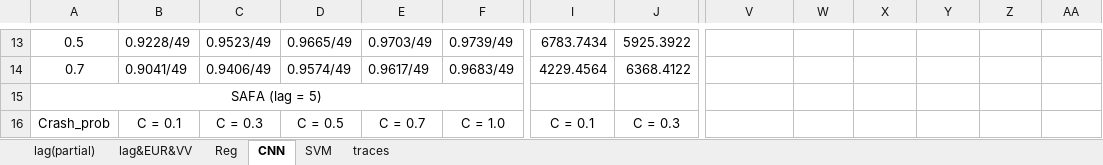
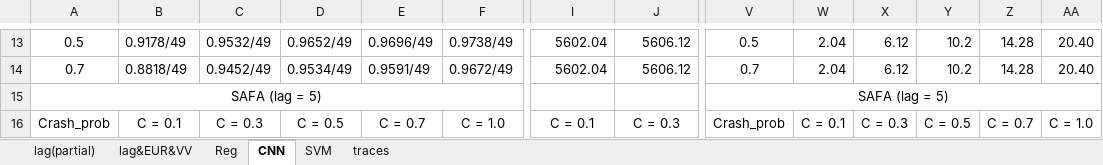
Before and after one commit to wingter562/SAFA, an Excel workbook: stats/exp_stats.xlsx, sheet CNN, drawn as a sheet; only a part is shown, gaps mark what is left out; values as stored, in another font and other column widths than the file's, no borders; charts and pictures not drawn; removed rows and columns are numbered as before the commit, all else as after; rows hold the shown columns only; the diff covers the shown part only; the diff names each change by its address in the sheet, - before the commit and + after, or states it on an @@ line.

Commit message:
1. FedCS by Nishio et al. implemented for comparison; 2. Comm. data collection; 3. Other modification on SAFA

```diff
--- a/stats/exp_stats.xlsx (sheet CNN)
+++ b/stats/exp_stats.xlsx (sheet CNN)
-B13: 0.9228/49
+B13: 0.9178/49
-C13: 0.9523/49
+C13: 0.9532/49
-D13: 0.9665/49
+D13: 0.9652/49
-E13: 0.9703/49
+E13: 0.9696/49
-F13: 0.9739/49
+F13: 0.9738/49
-I13: 6783.7434
+I13: 5602.04
-J13: 5925.3922
+J13: 5606.12
-V13: (empty)
+V13: 0.5
-W13: (empty)
+W13: 2.04
-X13: (empty)
+X13: 6.12
-Y13: (empty)
+Y13: 10.2
-Z13: (empty)
+Z13: 14.28
-AA13: (empty)
+AA13: 20.40
-row 14: 0.7 | 0.9041/49 | 0.9406/49 | 0.9574/49 | 0.9617/49 | 0.9683/49 | 4229.4564 | 6368.4122
+row 14: 0.7 | 0.8818/49 | 0.9452/49 | 0.9534/49 | 0.9591/49 | 0.9672/49 | 5602.04 | 5606.12 | 0.7 | 2.04 | 6.12 | 10.2 | 14.28 | 20.40
-V15: (empty)
+V15: SAFA (lag = 5)
+V15:AA15 merged
-V16: (empty)
+V16: Crash_prob
-W16: (empty)
+W16: C = 0.1
-X16: (empty)
+X16: C = 0.3
-Y16: (empty)
+Y16: C = 0.5
-Z16: (empty)
+Z16: C = 0.7
-AA16: (empty)
+AA16: C = 1.0
```
Also changed, not shown: 24 added rows, 13 removed rows, 189 edited cells, cell formats and merged cells elsewhere in this sheet, sheet Reg, sheet SVM, sheet traces, charts or pictures, 13 other files.
